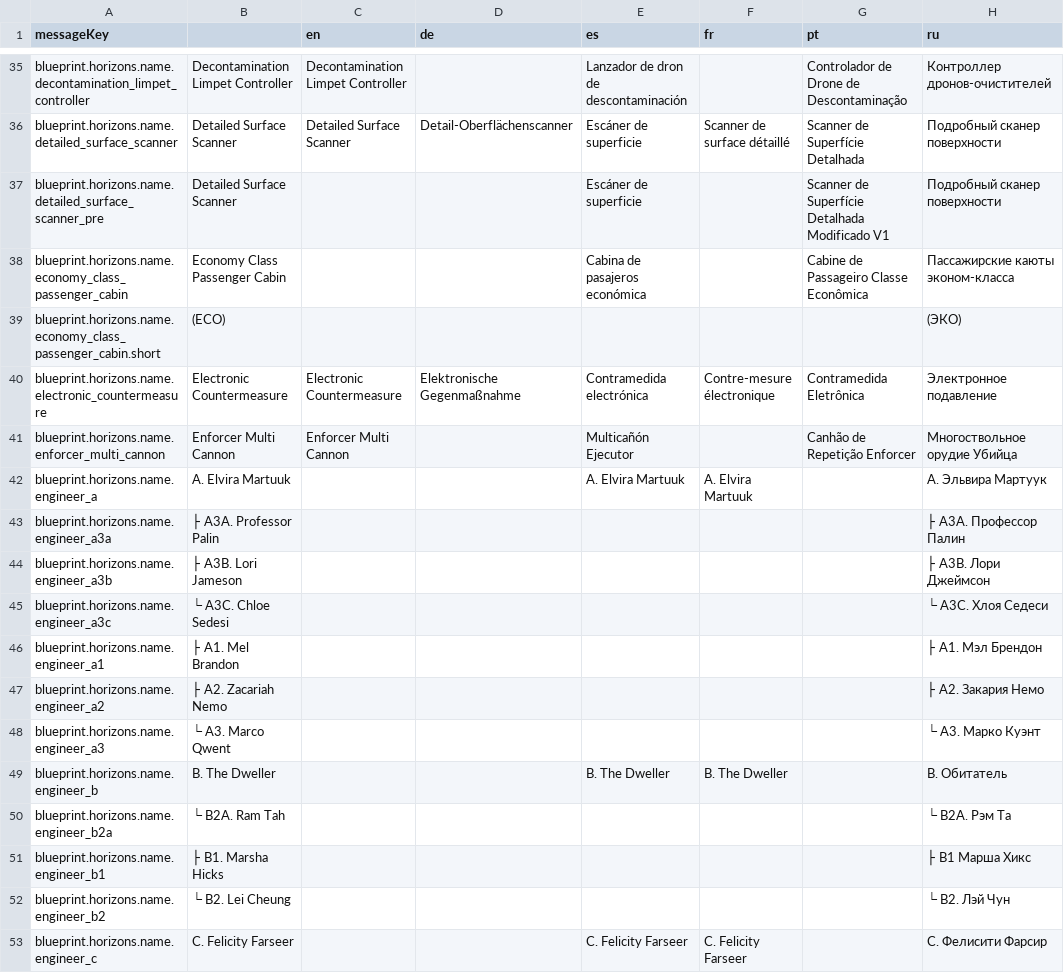
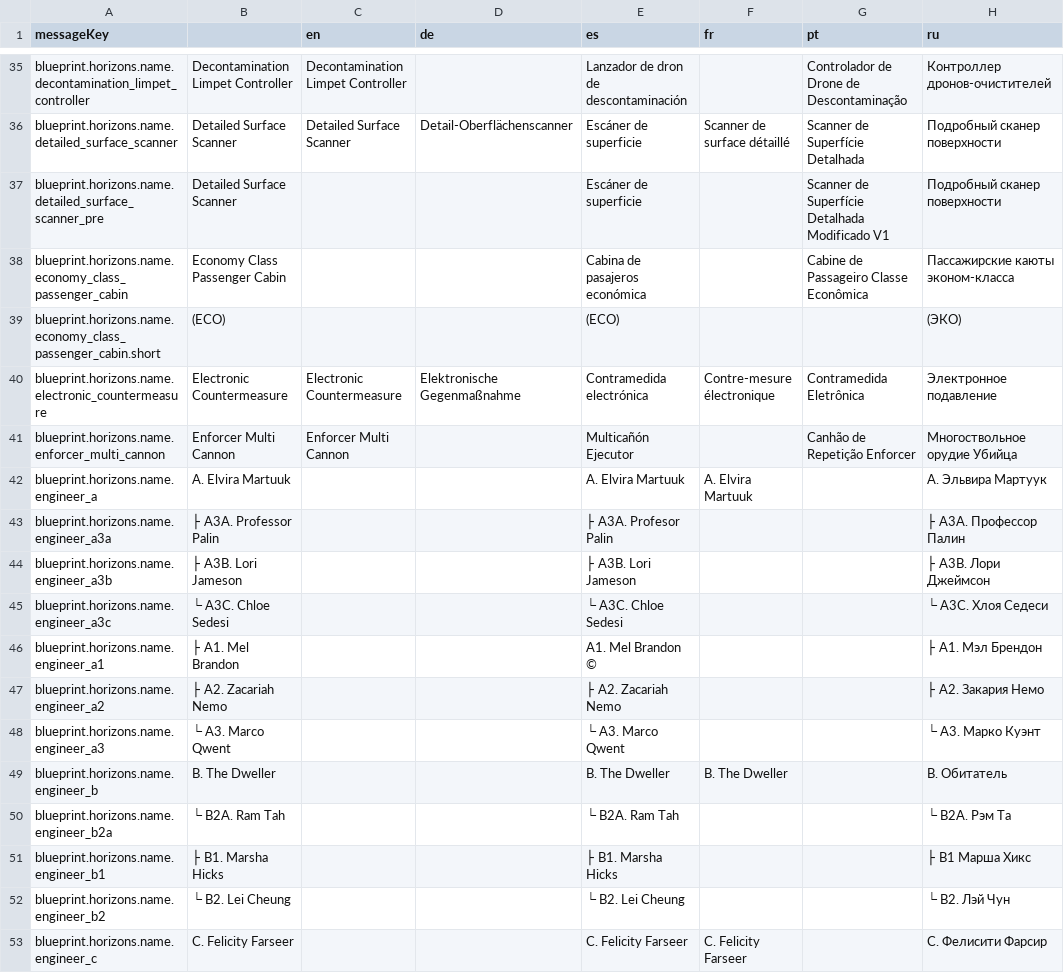
Before and after one commit to jixxed/ed-odyssey-materials-helper, a CSV file: application/src/main/resources/locale/blueprint/horizons/names.csv, drawn as a sheet; only a part is shown, gaps mark what is left out; the diff covers the shown part only; the diff names each change by its address in the sheet, - before the commit and + after, or states it on an @@ line.

```diff
--- a/application/src/main/resources/locale/blueprint/horizons/names.csv
+++ b/application/src/main/resources/locale/blueprint/horizons/names.csv
-E39 (es): (empty)
+E39 (es): (ECO)
-E43 (es): (empty)
+E43 (es): ├ A3A. Profesor Palin
-E44 (es): (empty)
+E44 (es): ├ A3B. Lori Jameson
-E45 (es): (empty)
+E45 (es): └ A3C. Chloe Sedesi
-E46 (es): (empty)
+E46 (es): A1. Mel Brandon ©
-E47 (es): (empty)
+E47 (es): ├ A2. Zacariah Nemo
-E48 (es): (empty)
+E48 (es): └ A3. Marco Qwent
-E50 (es): (empty)
+E50 (es): └ B2A. Ram Tah
-E51 (es): (empty)
+E51 (es): ├ B1. Marsha Hicks
-E52 (es): (empty)
+E52 (es): └ B2. Lei Cheung
```
Also changed, not shown: 46 edited cells elsewhere in this file, application/src/main/resources/locale/application.csv, application/src/main/resources/locale/notification.csv, 29 other files.
